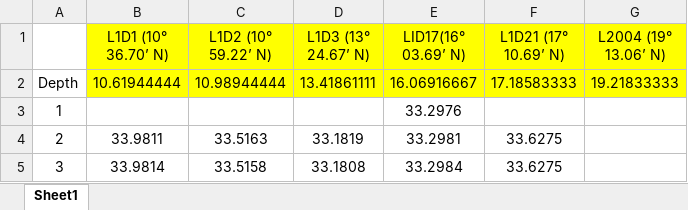
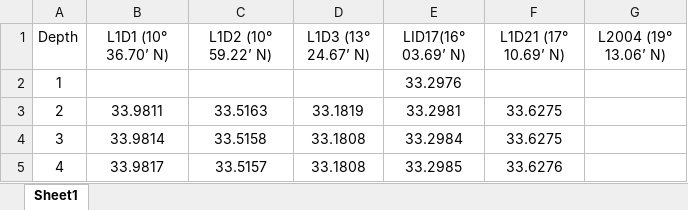
Before and after one commit to akashspunnayil/OceanView, an Excel workbook: dummy_station_data.xlsx, sheet Sheet1, drawn as a sheet; only a part is shown; the shorter side is filled out with more unchanged rows; values as stored, in another font and other column widths than the file's, no borders; the diff names each change by its address in the sheet, - before the commit and + after, or states it on an @@ line.

```diff
--- a/dummy_station_data.xlsx (sheet Sheet1)
+++ b/dummy_station_data.xlsx (sheet Sheet1)
@@ column A (Depth) renumbered in row 1 @@
-B1:G1 fill: #FFFF00
+B1:G1 fill: none
-row 2: Depth | 10.61944444 | 10.98944444 | 13.41861111 | 16.06916667 | 17.18583333 | 19.21833333
```
Also changed, not shown: 1 other file.
